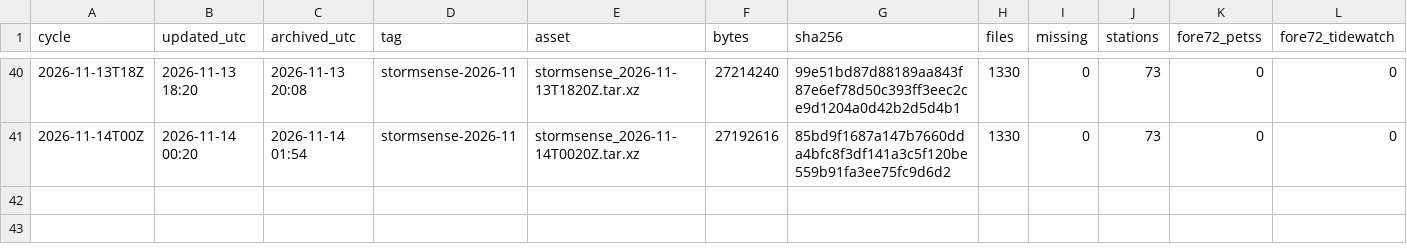
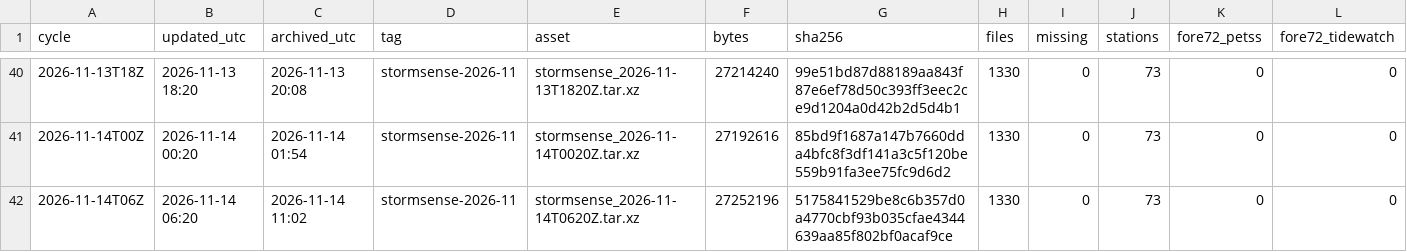
Before and after one commit to DerekLoftis/StormSense-archive, a CSV file: data/index/stormsense-latest/runs_2026-11.csv, drawn as a sheet; only a part is shown, gaps mark what is left out; rows hold the shown columns only; the diff names each change by its address in the sheet, - before the commit and + after, or states it on an @@ line.

```diff
--- a/data/index/stormsense-latest/runs_2026-11.csv
+++ b/data/index/stormsense-latest/runs_2026-11.csv
+row 42: 2026-11-14T06Z | 2026-11-14 06:20 | 2026-11-14 11:02 | stormsense-2026-11 | stormsense_2026-11-14T0620Z.tar.xz | 27252196 | 5175841529be8c6b357d0a4770cbf93b035cfae4344639aa85f802bf0acaf9ce | 1330 | 0 | 73 | 0 | 0
```
Also changed, not shown: 1 other file.
